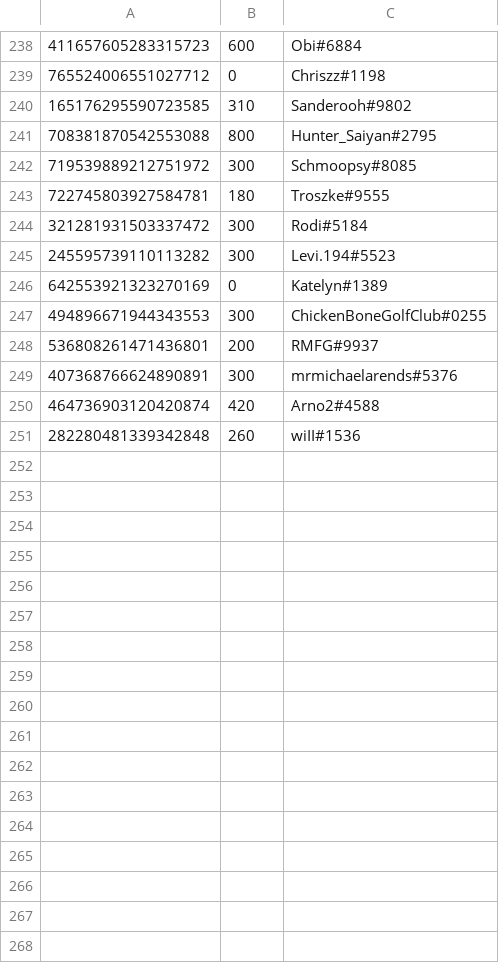
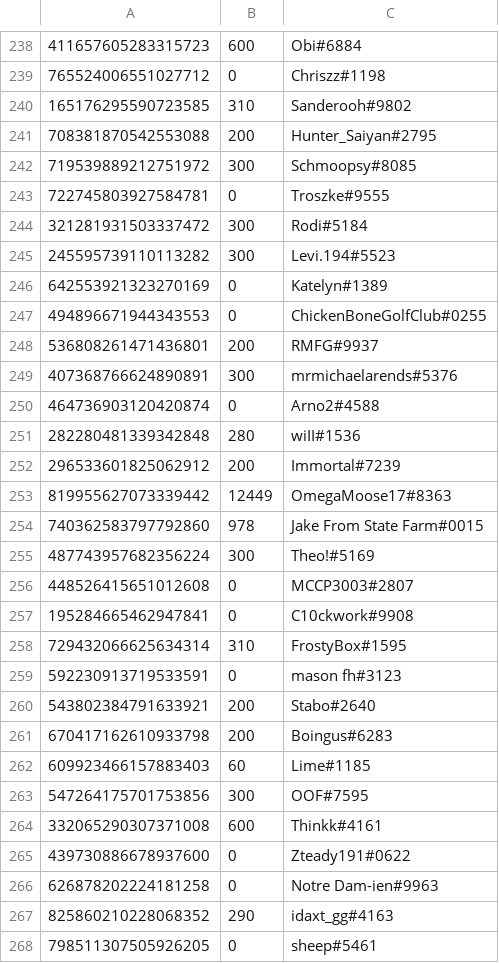
Before and after one commit to LevBernstein/BeardlessBot, a CSV file: money.csv, drawn as a sheet; only a part is shown, gaps mark what is left out; the diff covers the shown part only.

```diff
--- a/money.csv
+++ b/money.csv
@@ -240,5 +240,5 @@
 165176295590723585,310,Sanderooh#9802
-708381870542553088,800,Hunter_Saiyan#2795
+708381870542553088,200,Hunter_Saiyan#2795
 719539889212751972,300,Schmoopsy#8085
-722745803927584781,180,Troszke#9555
+722745803927584781,0,Troszke#9555
 321281931503337472,300,Rodi#5184
@@ -246,6 +246,23 @@
 642553921323270169,0,Katelyn#1389
-494896671944343553,300,ChickenBoneGolfClub#0255
+494896671944343553,0,ChickenBoneGolfClub#0255
 536808261471436801,200,RMFG#9937
 407368766624890891,300,mrmichaelarends#5376
-464736903120420874,420,Arno2#4588
-282280481339342848,260,wiII#1536
+464736903120420874,0,Arno2#4588
+282280481339342848,280,wiII#1536
+296533601825062912,200,Immortal#7239
+819955627073339442,12449,OmegaMoose17#8363
+740362583797792860,978,Jake From State Farm#0015
+487743957682356224,300,Theo!#5169
+448526415651012608,0,MCCP3003#2807
+195284665462947841,0,C10ckwork#9908
+729432066625634314,310,FrostyBox#1595
+592230913719533591,0,mason fh#3123
+543802384791633921,200,Stabo#2640
+670417162610933798,200,Boingus#6283
+609923466157883403,60,Lime#1185
+547264175701753856,300,OOF#7595
+332065290307371008,600,Thinkk#4161
+439730886678937600,0,Zteady191#0622
+626878202224181258,0,Notre Dam-ien#9963
+825860210228068352,290,idaxt_gg#4163
+798511307505926205,0,sheep#5461
```
Also changed, not shown: 41 added rows and 18 edited cells elsewhere in this file, 4 other files.
